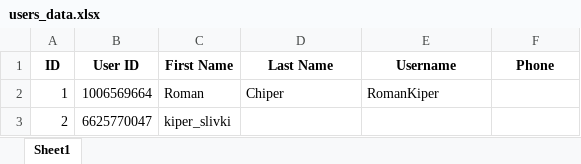
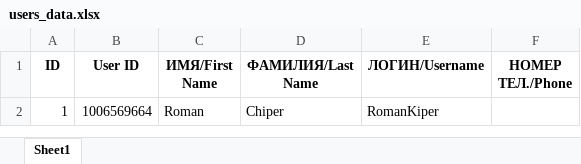
Before and after one commit to RomanKiper/mindspa, an Excel workbook: users_data.xlsx, sheet Sheet1, drawn as a sheet; values as stored, in another font and other column widths than the file's, no borders; the diff names each change by its address in the sheet, - before the commit and + after, or states it on an @@ line.

```diff
--- a/users_data.xlsx (sheet Sheet1)
+++ b/users_data.xlsx (sheet Sheet1)
-C1: First Name
+C1: ИМЯ/First Name
-D1: Last Name
+D1: ФАМИЛИЯ/Last Name
-E1: Username
+E1: ЛОГИН/Username
-F1: Phone
+F1: НОМЕР ТЕЛ./Phone
-row 3: 2 | 6625770047 | kiper_slivki
```
Also changed, not shown: 5 other files.
